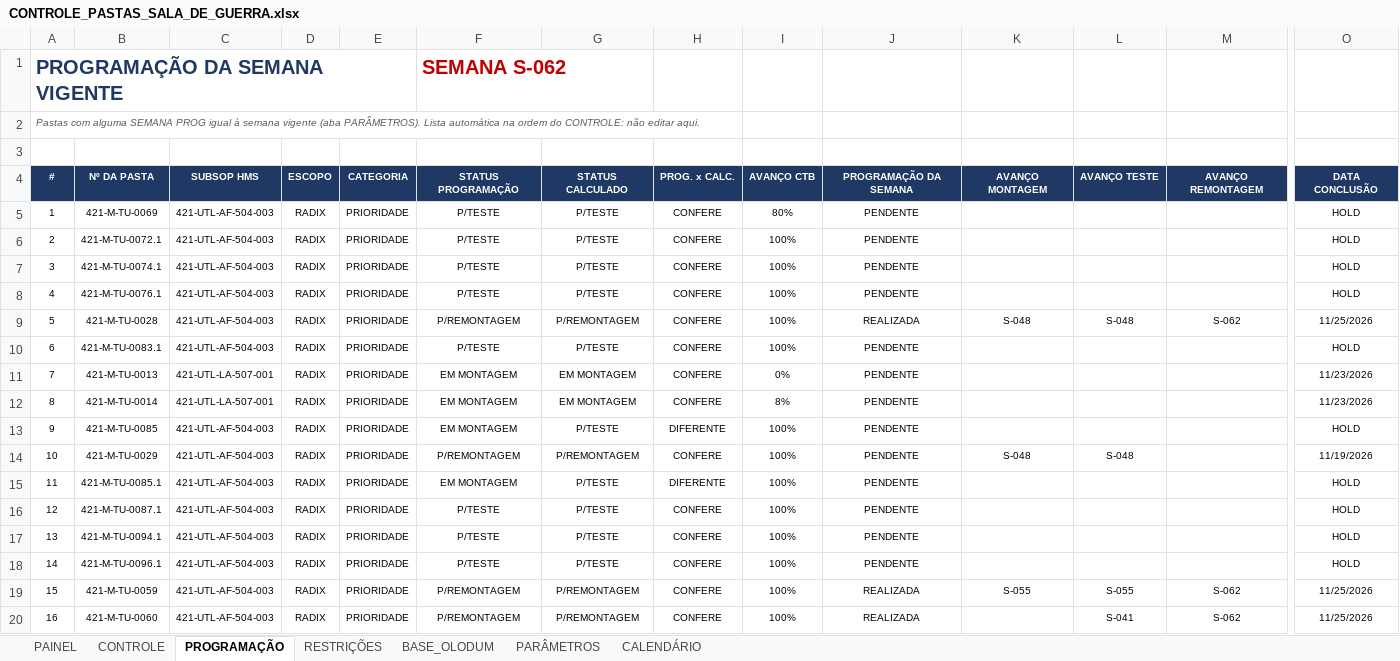
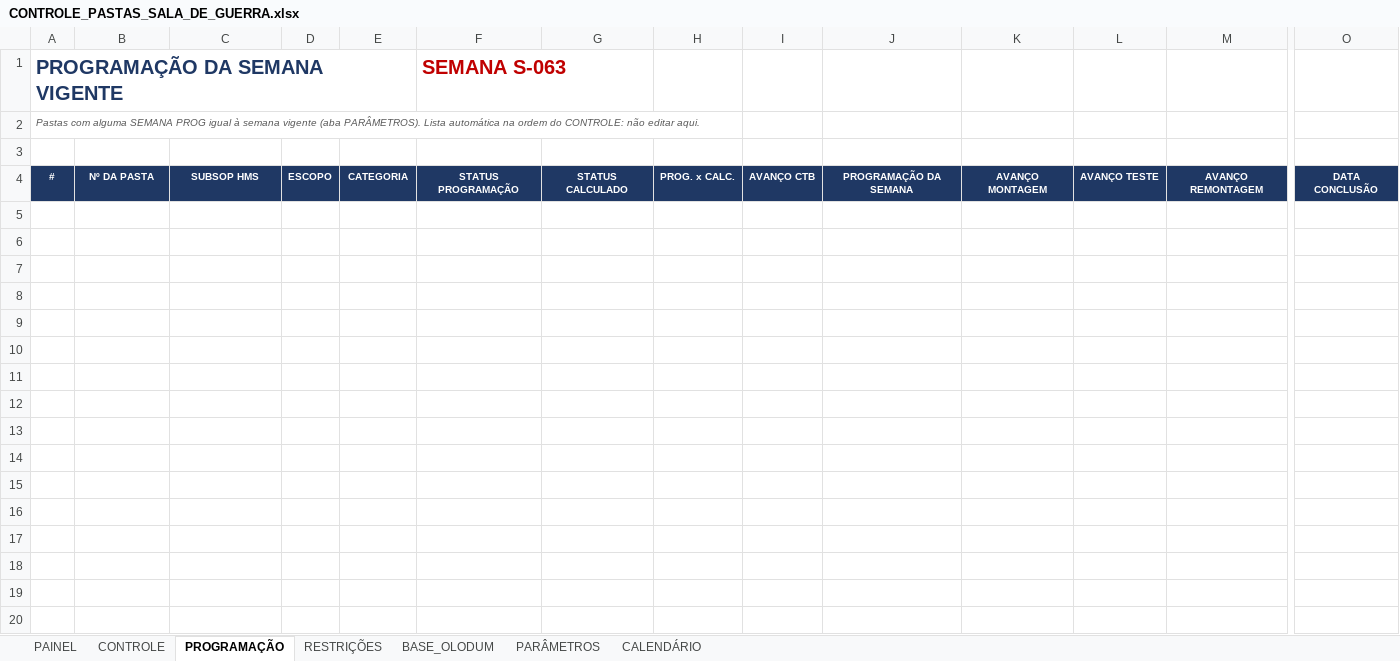
Before and after one commit to renanjsantos93/CTB_projeto, an Excel workbook: saida/ATUALIZADA/CONTROLE_PASTAS_SALA_DE_GUERRA.xlsx, sheet PROGRAMAÇÃO, drawn as a sheet; only a part is shown, gaps mark what is left out; values as stored, in another font and other column widths than the file's, no borders; conditional formats not drawn; rows hold the shown columns only; the diff covers the shown part only; the diff names each change by its address in the sheet, - before the commit and + after, or states it on an @@ line.

```diff
--- a/saida/ATUALIZADA/CONTROLE_PASTAS_SALA_DE_GUERRA.xlsx (sheet PROGRAMAÇÃO)
+++ b/saida/ATUALIZADA/CONTROLE_PASTAS_SALA_DE_GUERRA.xlsx (sheet PROGRAMAÇÃO)
-F1: SEMANA S-062
+F1: SEMANA S-063
-row 5: 1 | 421-M-TU-0069 | 421-UTL-AF-504-003 | RADIX | PRIORIDADE | P/TESTE | P/TESTE | CONFERE | 80% | PENDENTE |  |  |  | HOLD
-row 6: 2 | 421-M-TU-0072.1 | 421-UTL-AF-504-003 | RADIX | PRIORIDADE | P/TESTE | P/TESTE | CONFERE | 100% | PENDENTE |  |  |  | HOLD
-row 7: 3 | 421-M-TU-0074.1 | 421-UTL-AF-504-003 | RADIX | PRIORIDADE | P/TESTE | P/TESTE | CONFERE | 100% | PENDENTE |  |  |  | HOLD
-row 8: 4 | 421-M-TU-0076.1 | 421-UTL-AF-504-003 | RADIX | PRIORIDADE | P/TESTE | P/TESTE | CONFERE | 100% | PENDENTE |  |  |  | HOLD
-row 9: 5 | 421-M-TU-0028 | 421-UTL-AF-504-003 | RADIX | PRIORIDADE | P/REMONTAGEM | P/REMONTAGEM | CONFERE | 100% | REALIZADA | S-048 | S-048 | S-062 | 11/25/2026
-row 10: 6 | 421-M-TU-0083.1 | 421-UTL-AF-504-003 | RADIX | PRIORIDADE | P/TESTE | P/TESTE | CONFERE | 100% | PENDENTE |  |  |  | HOLD
-row 11: 7 | 421-M-TU-0013 | 421-UTL-LA-507-001 | RADIX | PRIORIDADE | EM MONTAGEM | EM MONTAGEM | CONFERE | 0% | PENDENTE |  |  |  | 11/23/2026
-row 12: 8 | 421-M-TU-0014 | 421-UTL-LA-507-001 | RADIX | PRIORIDADE | EM MONTAGEM | EM MONTAGEM | CONFERE | 8% | PENDENTE |  |  |  | 11/23/2026
-row 13: 9 | 421-M-TU-0085 | 421-UTL-AF-504-003 | RADIX | PRIORIDADE | EM MONTAGEM | P/TESTE | DIFERENTE | 100% | PENDENTE |  |  |  | HOLD
-row 14: 10 | 421-M-TU-0029 | 421-UTL-AF-504-003 | RADIX | PRIORIDADE | P/REMONTAGEM | P/REMONTAGEM | CONFERE | 100% | PENDENTE | S-048 | S-048 |  | 11/19/2026
-row 15: 11 | 421-M-TU-0085.1 | 421-UTL-AF-504-003 | RADIX | PRIORIDADE | EM MONTAGEM | P/TESTE | DIFERENTE | 100% | PENDENTE |  |  |  | HOLD
-row 16: 12 | 421-M-TU-0087.1 | 421-UTL-AF-504-003 | RADIX | PRIORIDADE | P/TESTE | P/TESTE | CONFERE | 100% | PENDENTE |  |  |  | HOLD
-row 17: 13 | 421-M-TU-0094.1 | 421-UTL-AF-504-003 | RADIX | PRIORIDADE | P/TESTE | P/TESTE | CONFERE | 100% | PENDENTE |  |  |  | HOLD
-row 18: 14 | 421-M-TU-0096.1 | 421-UTL-AF-504-003 | RADIX | PRIORIDADE | P/TESTE | P/TESTE | CONFERE | 100% | PENDENTE |  |  |  | HOLD
-row 19: 15 | 421-M-TU-0059 | 421-UTL-AF-504-003 | RADIX | PRIORIDADE | P/REMONTAGEM | P/REMONTAGEM | CONFERE | 100% | REALIZADA | S-055 | S-055 | S-062 | 11/25/2026
-row 20: 16 | 421-M-TU-0060 | 421-UTL-AF-504-003 | RADIX | PRIORIDADE | P/REMONTAGEM | P/REMONTAGEM | CONFERE | 100% | REALIZADA |  | S-041 | S-062 | 11/25/2026
```
Also changed, not shown: 95 removed rows elsewhere in this sheet, sheet PAINEL, sheet CONTROLE, sheet BASE_OLODUM, sheet PARÂMETROS, sheet RESTRIÇÕES, hidden cells, charts or pictures, 4 other files.
